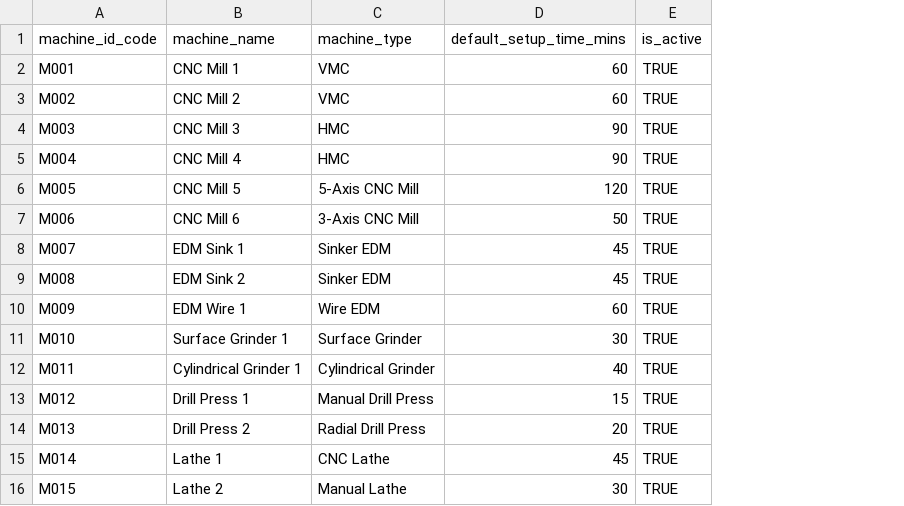
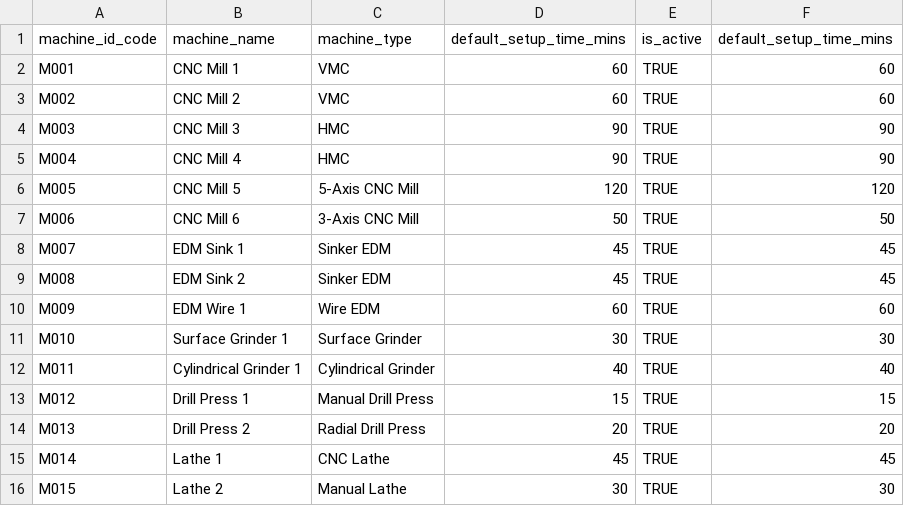
Before and after one commit to RakshitChaturvedi/DigiFlow-Scheduler-MVP, a CSV file: mock_data/machine_catalog_mock_data.csv, drawn as a sheet; the diff names each change by its address in the sheet, - before the commit and + after, or states it on an @@ line.

Commit message:
feat: Completed load_and_prepare_data_for_ortools function in scheduler.py

```diff
--- a/mock_data/machine_catalog_mock_data.csv
+++ b/mock_data/machine_catalog_mock_data.csv
+column F (default_setup_time_mins), rows 2-16: 60 | 60 | 90 | 90 | 120 | 50 | 45 | 45 | 60 | 30 | 40 | 15 | 20 | 45 | 30
```
Also changed, not shown: 1 other file.
